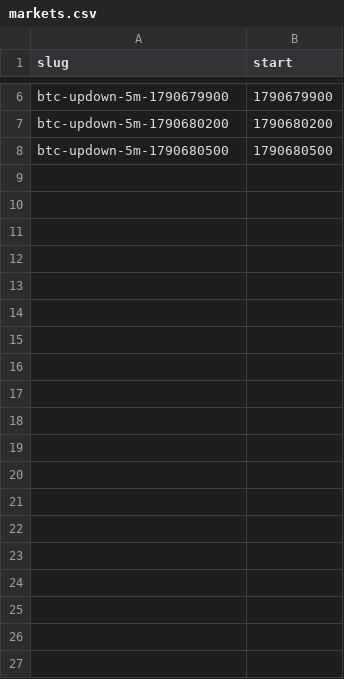
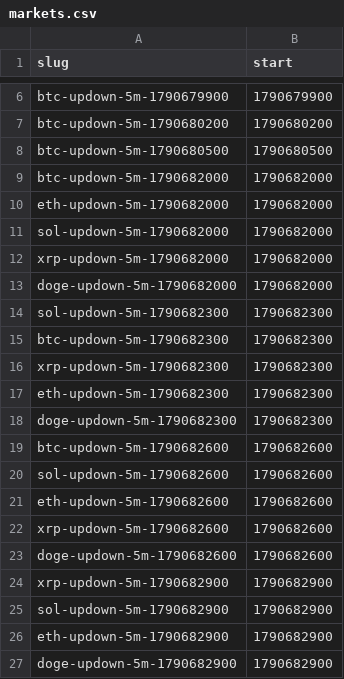
Before and after one commit to yangyangnovelist-hub/whole-web-station-clone, a CSV file: research/polymarket-5m/forward/markets.csv, drawn as a sheet; only a part is shown, gaps mark what is left out.

```diff
--- a/research/polymarket-5m/forward/markets.csv
+++ b/research/polymarket-5m/forward/markets.csv
@@ -8 +8,20 @@ btc-updown-5m-1790680200,1790680200
 btc-updown-5m-1790680500,1790680500
+btc-updown-5m-1790682000,1790682000
+eth-updown-5m-1790682000,1790682000
+sol-updown-5m-1790682000,1790682000
+xrp-updown-5m-1790682000,1790682000
+doge-updown-5m-1790682000,1790682000
+sol-updown-5m-1790682300,1790682300
+btc-updown-5m-1790682300,1790682300
+xrp-updown-5m-1790682300,1790682300
+eth-updown-5m-1790682300,1790682300
+doge-updown-5m-1790682300,1790682300
+btc-updown-5m-1790682600,1790682600
+sol-updown-5m-1790682600,1790682600
+eth-updown-5m-1790682600,1790682600
+xrp-updown-5m-1790682600,1790682600
+doge-updown-5m-1790682600,1790682600
+xrp-updown-5m-1790682900,1790682900
+sol-updown-5m-1790682900,1790682900
+eth-updown-5m-1790682900,1790682900
+doge-updown-5m-1790682900,1790682900
```
Also changed, not shown: research/polymarket-5m/forward/paper_ledger.csv, research/polymarket-5m/forward/trades.csv, 2 other files.
